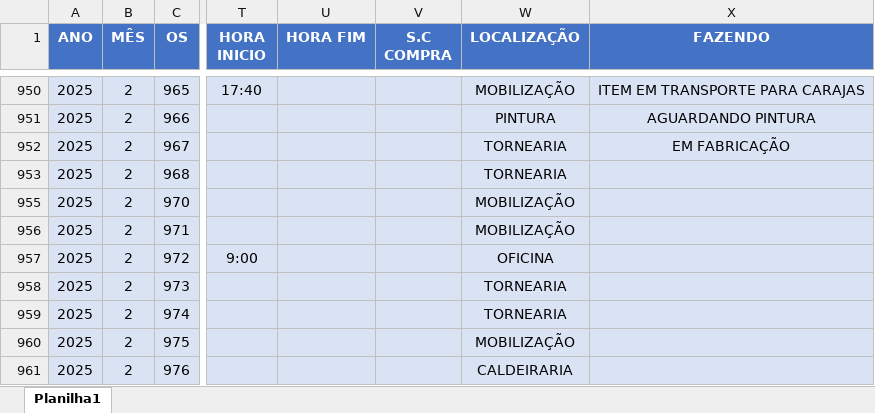
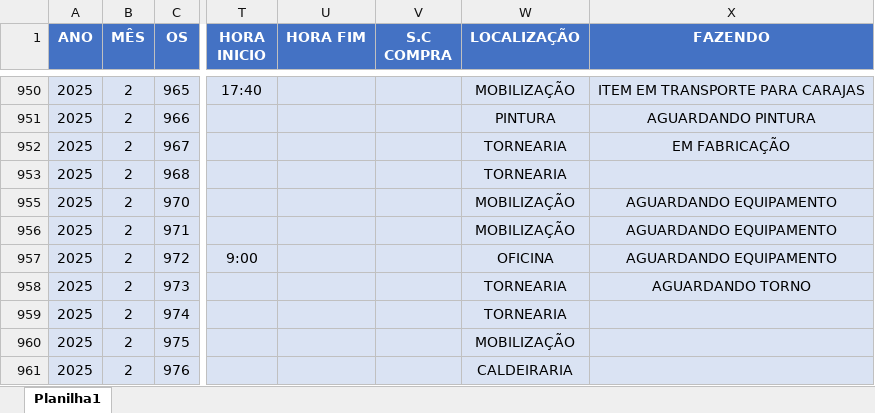
Before and after one commit to camilafdcam/geo, an Excel workbook: data.xlsx, sheet Planilha1, drawn as a sheet; only a part is shown, gaps mark what is left out; values as stored, in another font and other column widths than the file's, no borders; conditional formats and table styles not drawn; the diff names each change by its address in the sheet, - before the commit and + after, or states it on an @@ line.

Commit message:
Add files via upload

```diff
--- a/data.xlsx (sheet Planilha1)
+++ b/data.xlsx (sheet Planilha1)
-X955:X957 (FAZENDO): (empty)
+X955:X957 (FAZENDO): AGUARDANDO EQUIPAMENTO
-X958 (FAZENDO): (empty)
+X958 (FAZENDO): AGUARDANDO TORNO
```
